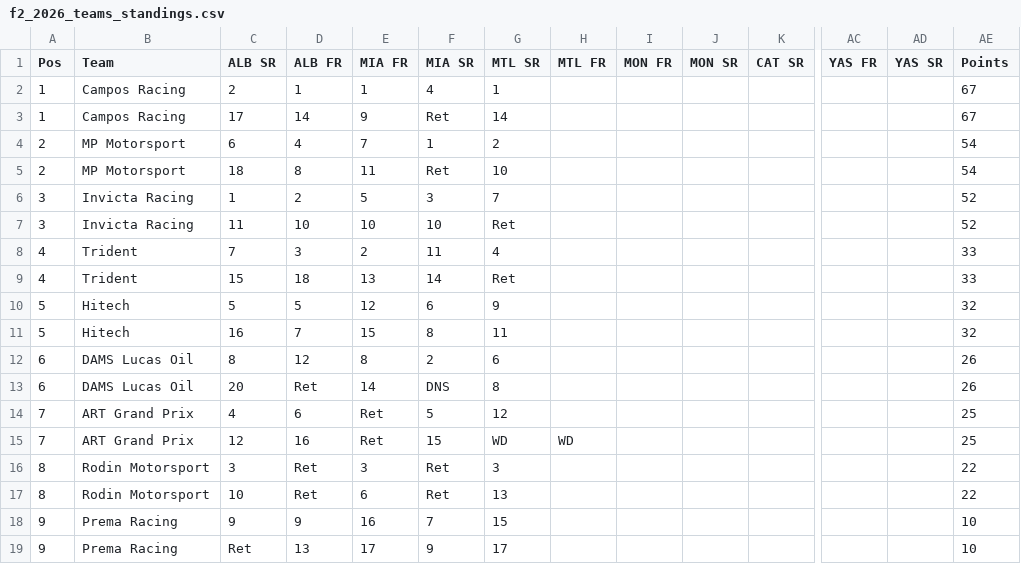
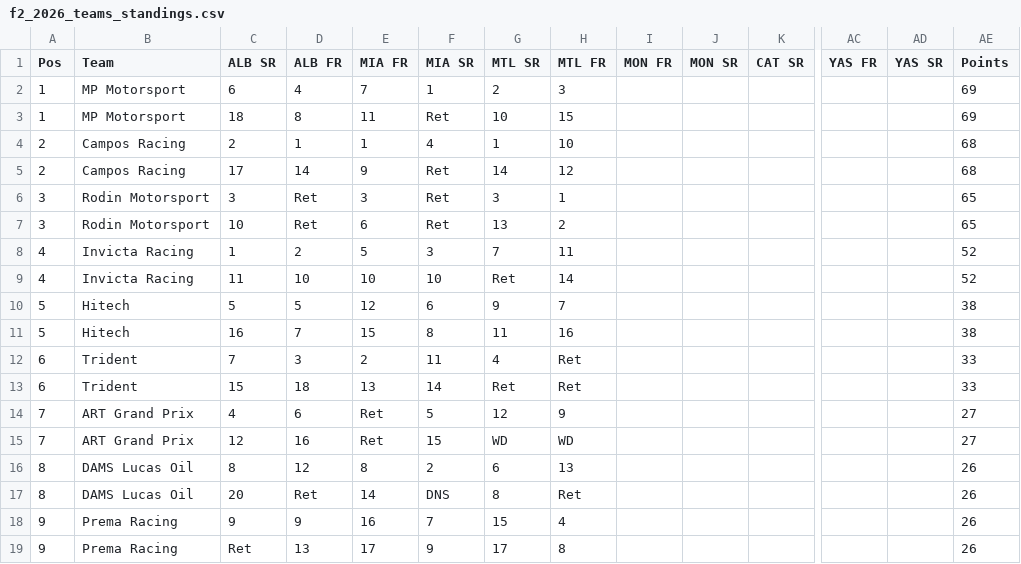
Before and after one commit to jakmate/formula-ascent, a CSV file: backend/data/F2/2026/f2_2026_teams_standings.csv, drawn as a sheet; only a part is shown, gaps mark what is left out; removed rows and columns are numbered as before the commit, all else as after; rows hold the shown columns only; the diff covers the shown part only; the diff names each change by its address in the sheet, - before the commit and + after, or states it on an @@ line.

```diff
--- a/backend/data/F2/2026/f2_2026_teams_standings.csv
+++ b/backend/data/F2/2026/f2_2026_teams_standings.csv
-row 2: 1 | Campos Racing | 2 | 1 | 1 | 4 | 1 |  |  |  |  |  |  | 67
-row 3: 1 | Campos Racing | 17 | 14 | 9 | Ret | 14 |  |  |  |  |  |  | 67
-A2:A3 (Pos): 2
+A2:A3 (Pos): 1
-H2 (MTL FR): (empty)
+H2 (MTL FR): 3
-AE2:AE3 (Points): 54
+AE2:AE3 (Points): 69
-H3 (MTL FR): (empty)
+H3 (MTL FR): 15
+row 4: 2 | Campos Racing | 2 | 1 | 1 | 4 | 1 | 10 |  |  |  |  |  | 68
+row 5: 2 | Campos Racing | 17 | 14 | 9 | Ret | 14 | 12 |  |  |  |  |  | 68
+row 6: 3 | Rodin Motorsport | 3 | Ret | 3 | Ret | 3 | 1 |  |  |  |  |  | 65
+row 7: 3 | Rodin Motorsport | 10 | Ret | 6 | Ret | 13 | 2 |  |  |  |  |  | 65
-A8:A9 (Pos): 3
+A8:A9 (Pos): 4
-H8 (MTL FR): (empty)
+H8 (MTL FR): 11
-H9 (MTL FR): (empty)
+H9 (MTL FR): 14
-row 8: 4 | Trident | 7 | 3 | 2 | 11 | 4 |  |  |  |  |  |  | 33
-row 9: 4 | Trident | 15 | 18 | 13 | 14 | Ret |  |  |  |  |  |  | 33
-H10 (MTL FR): (empty)
+H10 (MTL FR): 7
-AE10:AE11 (Points): 32
+AE10:AE11 (Points): 38
-H11 (MTL FR): (empty)
+H11 (MTL FR): 16
-row 12: 6 | DAMS Lucas Oil | 8 | 12 | 8 | 2 | 6 |  |  |  |  |  |  | 26
-row 13: 6 | DAMS Lucas Oil | 20 | Ret | 14 | DNS | 8 |  |  |  |  |  |  | 26
+row 12: 6 | Trident | 7 | 3 | 2 | 11 | 4 | Ret |  |  |  |  |  | 33
+row 13: 6 | Trident | 15 | 18 | 13 | 14 | Ret | Ret |  |  |  |  |  | 33
-H14 (MTL FR): (empty)
+H14 (MTL FR): 9
-AE14:AE15 (Points): 25
+AE14:AE15 (Points): 27
-row 16: 8 | Rodin Motorsport | 3 | Ret | 3 | Ret | 3 |  |  |  |  |  |  | 22
-row 17: 8 | Rodin Motorsport | 10 | Ret | 6 | Ret | 13 |  |  |  |  |  |  | 22
+row 16: 8 | DAMS Lucas Oil | 8 | 12 | 8 | 2 | 6 | 13 |  |  |  |  |  | 26
+row 17: 8 | DAMS Lucas Oil | 20 | Ret | 14 | DNS | 8 | Ret |  |  |  |  |  | 26
-H18 (MTL FR): (empty)
+H18 (MTL FR): 4
-AE18:AE19 (Points): 10
+AE18:AE19 (Points): 26
-H19 (MTL FR): (empty)
+H19 (MTL FR): 8
```
Also changed, not shown: 8 edited cells elsewhere in this file, backend/data/F2/2025/qualifying/f2_2025_qualifying_round_14.csv, backend/data/F2/2026/f2_2026_drivers_standings.csv, 36 other files.
